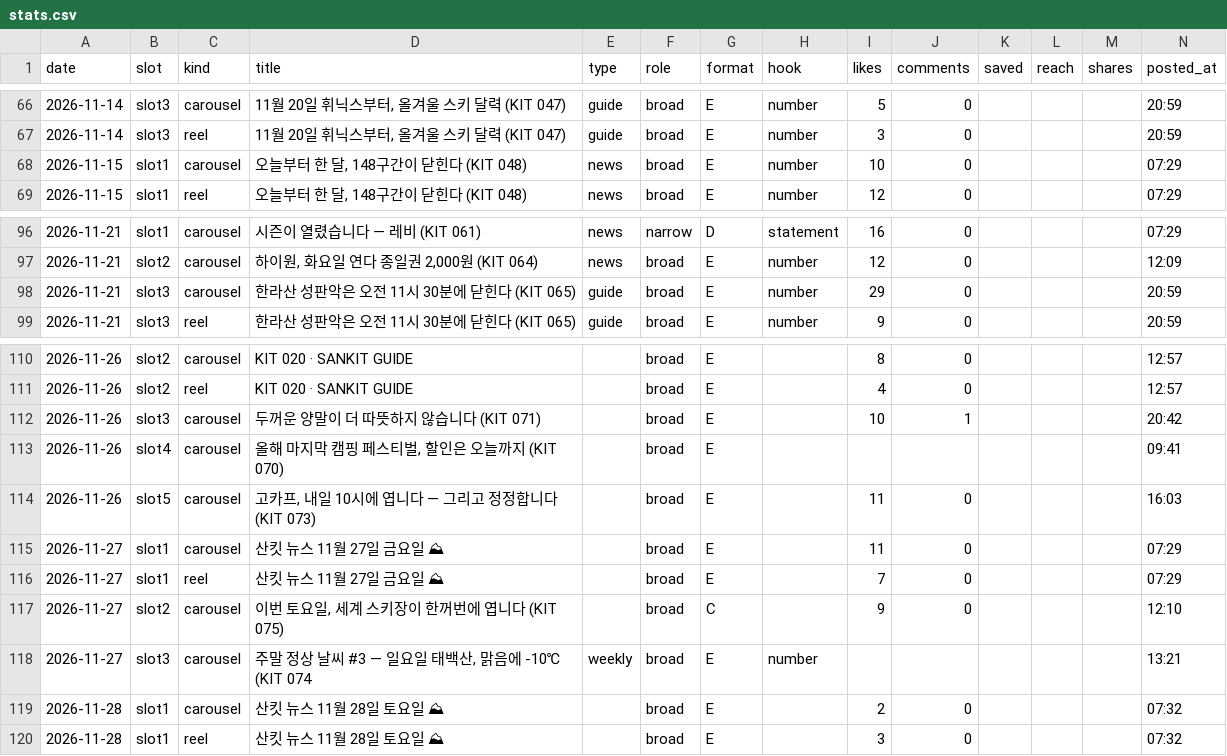
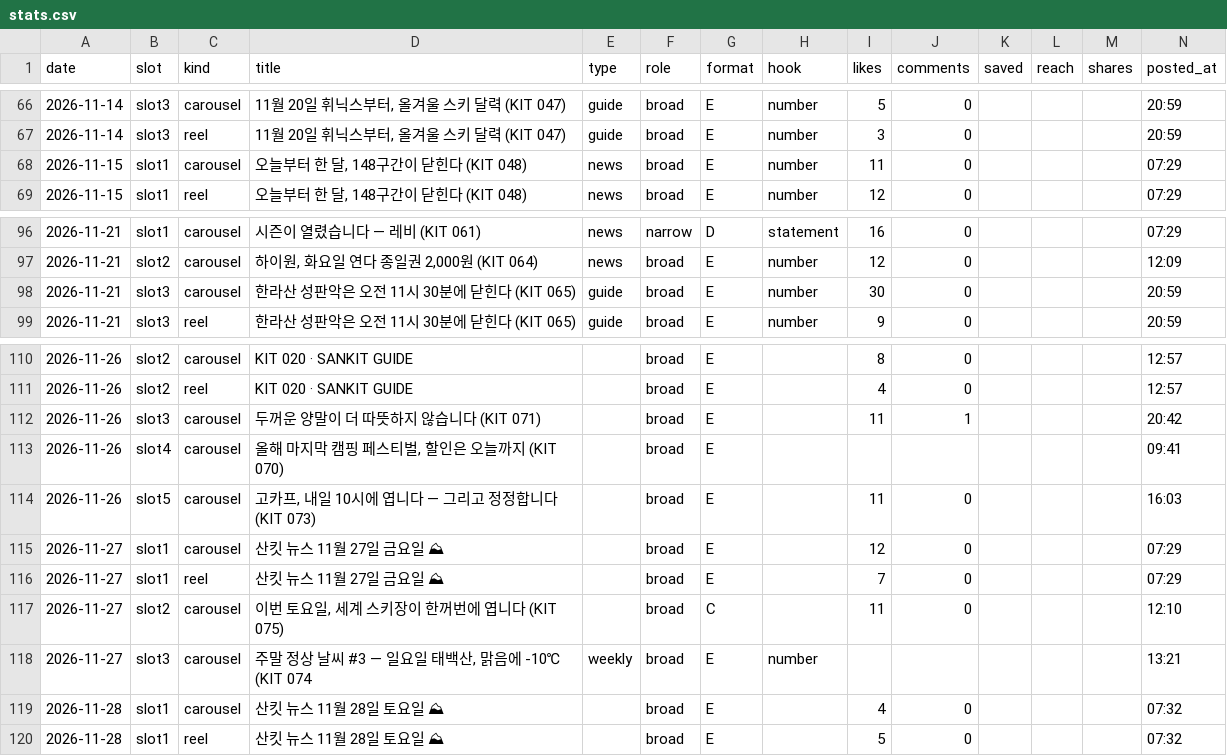
Before and after one commit to wonjoolee/sankit-media, a CSV file: pipeline/stats.csv, drawn as a sheet; only a part is shown, gaps mark what is left out; the diff names each change by its address in the sheet, - before the commit and + after, or states it on an @@ line.

Commit message:
posted 2026-11-28-1759

```diff
--- a/pipeline/stats.csv
+++ b/pipeline/stats.csv
-I68 (likes): 10
+I68 (likes): 11
-I98 (likes): 29
+I98 (likes): 30
-I112 (likes): 10
+I112 (likes): 11
-I115 (likes): 11
+I115 (likes): 12
-I117 (likes): 9
+I117 (likes): 11
-I119 (likes): 2
+I119 (likes): 4
-I120 (likes): 3
+I120 (likes): 5
```
Also changed, not shown: 1 other file.
